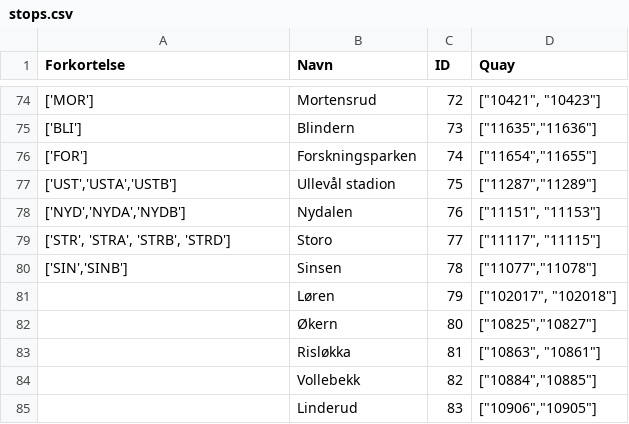
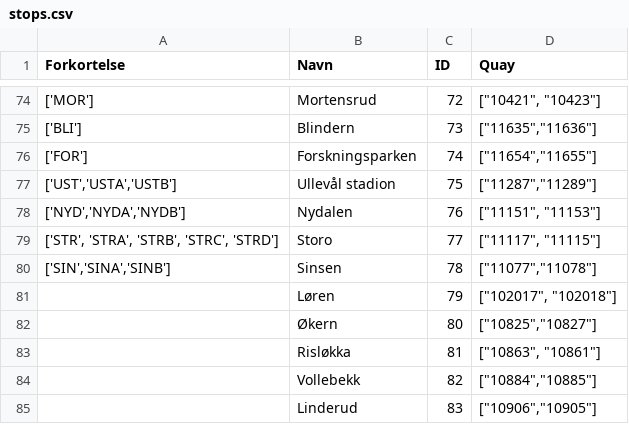
Before and after one commit to sigvehag/tbanekart, a CSV file: stops.csv, drawn as a sheet; only a part is shown, gaps mark what is left out.

Commit message:
Update stops.csv

```diff
--- a/stops.csv
+++ b/stops.csv
@@ -78,4 +78,4 @@ Forkortelse,Navn,ID,Quay
 "['NYD','NYDA','NYDB']",Nydalen,76,"[""11151"", ""11153""]"
-"['STR', 'STRA', 'STRB', 'STRD']",Storo,77,"[""11117"", ""11115""]"
-"['SIN','SINB']",Sinsen,78,"[""11077"",""11078""]"
+"['STR', 'STRA', 'STRB', 'STRC', 'STRD']",Storo,77,"[""11117"", ""11115""]"
+"['SIN','SINA','SINB']",Sinsen,78,"[""11077"",""11078""]"
 ,Løren,79,"[""102017"", ""102018""]"
```
